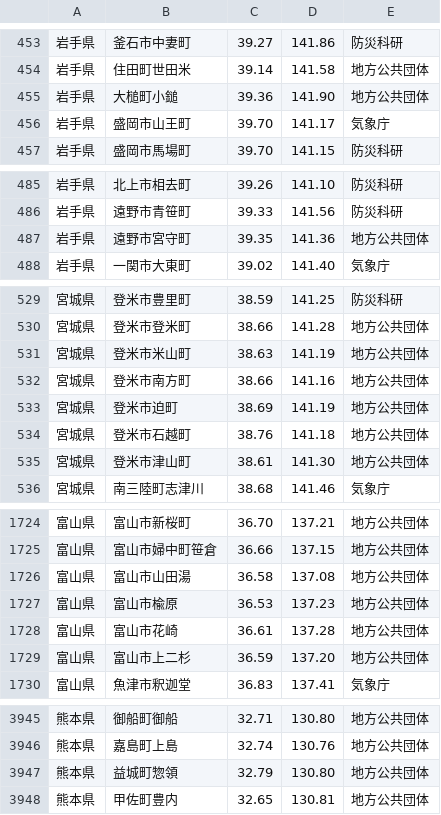
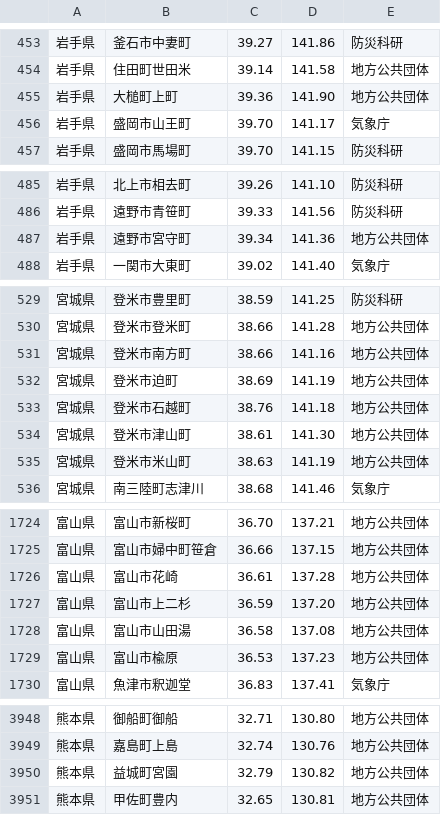
Before and after one commit to p2pquake/epsp-peer-cs, a CSV file: Map/Resources/Points/Stations.csv, drawn as a sheet; only a part is shown, gaps mark what is left out; the diff covers the shown part only.

```diff
--- a/Map/Resources/Points/Stations.csv
+++ b/Map/Resources/Points/Stations.csv
@@ -454,3 +454,3 @@
 岩手県,住田町世田米,39.14,141.58,地方公共団体
-岩手県,大槌町小鎚,39.36,141.90,地方公共団体
+岩手県,大槌町上町,39.36,141.90,地方公共団体
 岩手県,盛岡市山王町,39.70,141.17,気象庁
@@ -486,3 +486,3 @@
 岩手県,遠野市青笹町,39.33,141.56,防災科研
-岩手県,遠野市宮守町,39.35,141.36,地方公共団体
+岩手県,遠野市宮守町,39.34,141.36,地方公共団体
 岩手県,一関市大東町,39.02,141.40,気象庁
@@ -530,3 +530,2 @@
 宮城県,登米市登米町,38.66,141.28,地方公共団体
-宮城県,登米市米山町,38.63,141.19,地方公共団体
 宮城県,登米市南方町,38.66,141.16,地方公共団体
@@ -535,2 +534,3 @@
 宮城県,登米市津山町,38.61,141.30,地方公共団体
+宮城県,登米市米山町,38.63,141.19,地方公共団体
 宮城県,南三陸町志津川,38.68,141.46,気象庁
@@ -1725,6 +1725,6 @@
 富山県,富山市婦中町笹倉,36.66,137.15,地方公共団体
-富山県,富山市山田湯,36.58,137.08,地方公共団体
-富山県,富山市楡原,36.53,137.23,地方公共団体
 富山県,富山市花崎,36.61,137.28,地方公共団体
 富山県,富山市上二杉,36.59,137.20,地方公共団体
+富山県,富山市山田湯,36.58,137.08,地方公共団体
+富山県,富山市楡原,36.53,137.23,地方公共団体
 富山県,魚津市釈迦堂,36.83,137.41,気象庁
@@ -3946,3 +3949,3 @@
 熊本県,嘉島町上島,32.74,130.76,地方公共団体
-熊本県,益城町惣領,32.79,130.80,地方公共団体
+熊本県,益城町宮園,32.79,130.82,地方公共団体
 熊本県,甲佐町豊内,32.65,130.81,地方公共団体
```
Also changed, not shown: 13 added rows, 9 removed rows, 8 moved rows and 22 edited cells elsewhere in this file, 1 other file.
